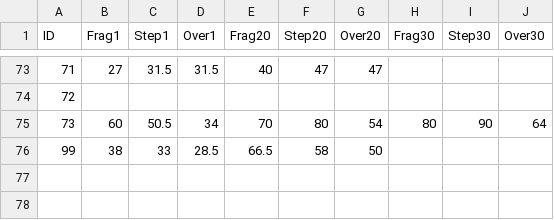
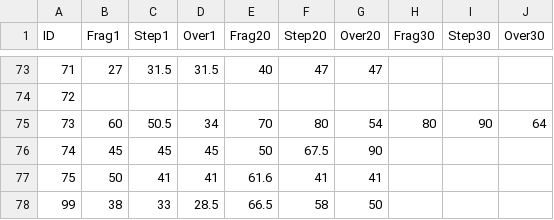
Before and after one commit to DarrenDanielDay/arcaea-toolbelt-data, a CSV file: scripts/factors.csv, drawn as a sheet; only a part is shown, gaps mark what is left out; the diff names each change by its address in the sheet, - before the commit and + after, or states it on an @@ line.

```diff
--- a/scripts/factors.csv
+++ b/scripts/factors.csv
+row 76: 74 | 45 | 45 | 45 | 50 | 67.5 | 90
+row 77: 75 | 50 | 41 | 41 | 61.6 | 41 | 41
```
Also changed, not shown: 10 other files.
